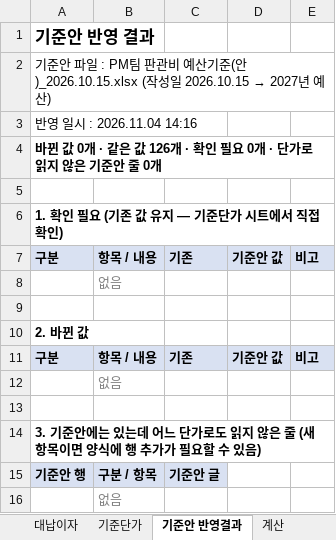
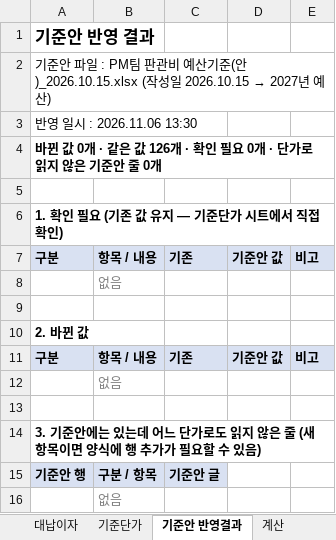
Before and after one commit to CAAAAAT0408/pangwanbi-budget, an Excel workbook: docs/data/template.xlsx, sheet 기준안 반영결과, drawn as a sheet; values as stored, in another font and other column widths than the file's, no borders; the diff names each change by its address in the sheet, - before the commit and + after, or states it on an @@ line.

```diff
--- a/docs/data/template.xlsx (sheet 기준안 반영결과)
+++ b/docs/data/template.xlsx (sheet 기준안 반영결과)
-A3: 반영 일시 : 2026.11.04 14:16
+A3: 반영 일시 : 2026.11.06 13:30
```
Also changed, not shown: sheet 현장입력, sheet 계산, sheet 사용법, sheet 기준단가, docs/examples/(예시1) 신규분양 - 27.04 오픈 C급 조직분양.xlsx, docs/examples/(예시3) 기공급 잔여분양 - 26.05 오픈, 27.06 MH종료.xlsx, 20 other files.
